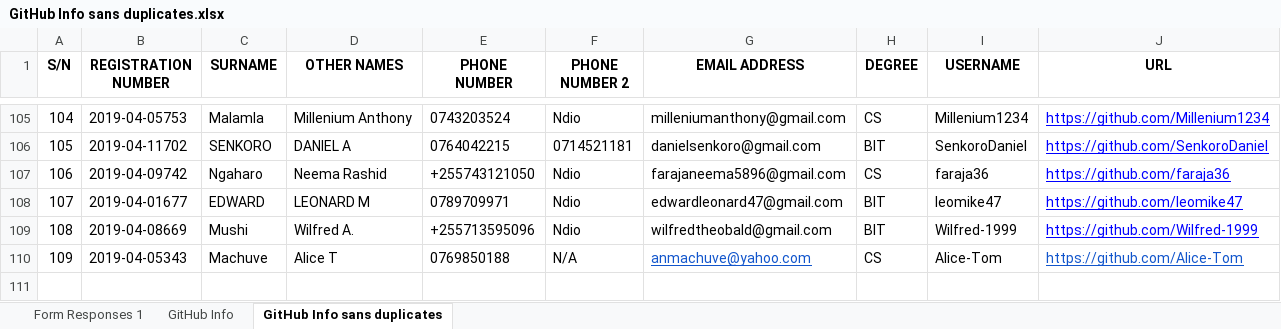
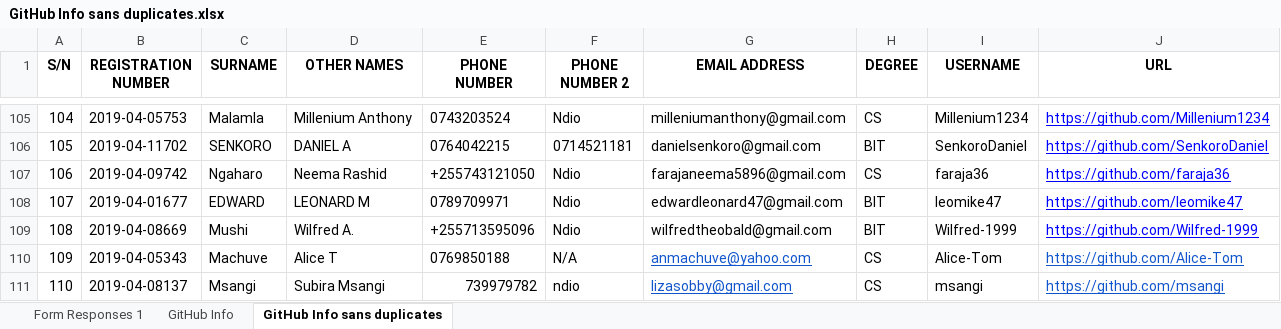
Before and after one commit to jlungo/staffcard, an Excel workbook: CS335/GitHub Info sans duplicates.xlsx, sheet GitHub Info sans duplicates, drawn as a sheet; only a part is shown, gaps mark what is left out; values as stored, in another font and other column widths than the file's, no borders; conditional formats not drawn; the diff names each change by its address in the sheet, - before the commit and + after, or states it on an @@ line.

Commit message:
added info

```diff
--- a/CS335/GitHub Info sans duplicates.xlsx (sheet GitHub Info sans duplicates)
+++ b/CS335/GitHub Info sans duplicates.xlsx (sheet GitHub Info sans duplicates)
+row 111: 110 | 2019-04-08137 | Msangi | Subira Msangi | 739979782 | ndio | lizasobby@gmail.com | CS | msangi | https://github.com/msangi
```
